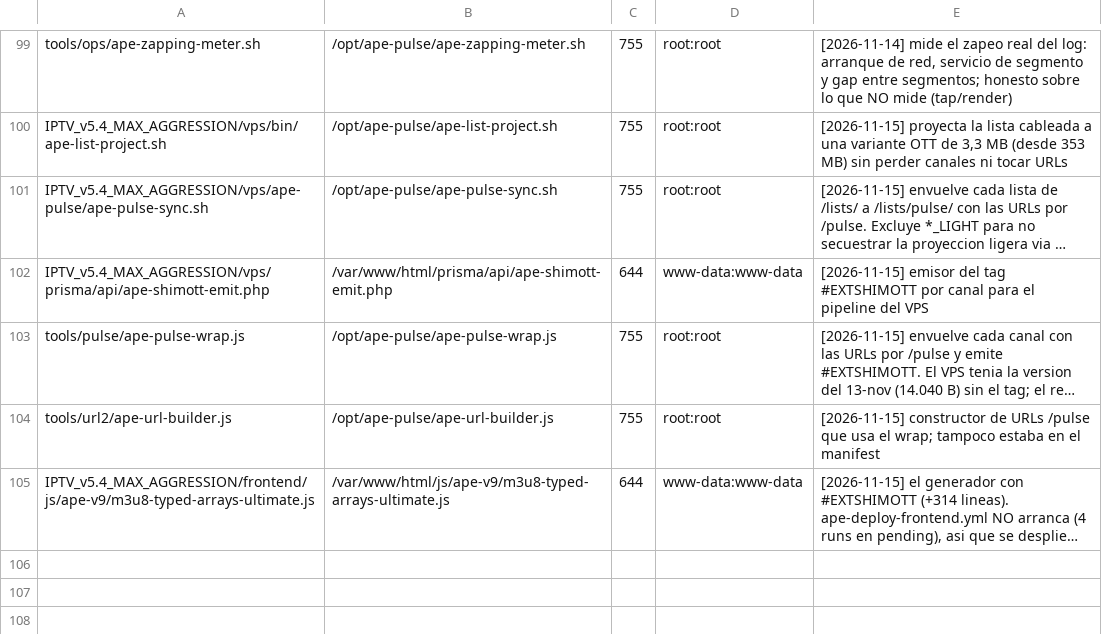
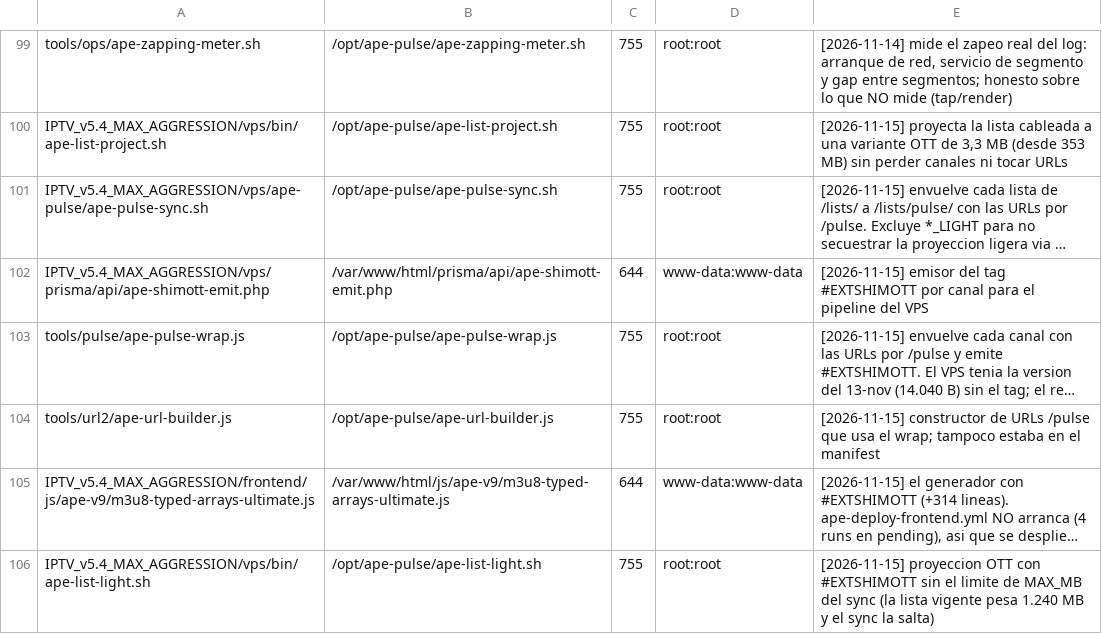
Before and after one commit to hefarica/IPTV_Navigator_PRO_v5.4_MAX_AGGRESSION, a TSV file: _vps_stage/deploy/manifest.tsv, drawn as a sheet; only a part is shown, gaps mark what is left out; long unchanged cells end in …; the diff names each change by its address in the sheet, - before the commit and + after, or states it on an @@ line.

Commit message:
feat(listas): ape-list-light.sh — la proyeccion con #EXTSHIMOTT sin el limite de MAX_MB
EL HUECO QUE CIERRA
ape-pulse-sync.sh envuelve las listas de /lists/ con ape-pulse-wrap.js, pero solo las
de menos de MAX_MB=700. La lista vigente pesa 1.240 MB, asi que se la SALTA y nunca
recibe el #EXTSHIMOTT, aunque el wrap sepa emitirlo.

MEDIDO EL 2026-11-15 sobre esa lista:
  wrap: 38,6 s · channels=21224 · shimott=21224 · errors=0
        shimott_id_fallback=0 (ningun id inventado) · shimott_exthttp_invalid=0
  proyeccion: 177.230.875 B · 21.224 EXTINF · 21.224 tags · 0 APE
  .gz: 3.810.439 B

EL SCRIPT
  origen -> wrap (tag) -> project (quita APE/EXTVLCOPT) -> instala -> .gz
  IDEMPOTENTE: si el origen no cambio (mtime+tamano, en un .stamp) no hace nada.
  FAIL-CLOSED: exit 3 si el wrap trae errors>0; exit 4 si la proyeccion no tiene
    exactamente un tag por canal o le quedan lineas APE; exit 5 si no hay disco para
    el temporal. En cualquiera de esos casos NO instala: la lista servida se queda
    como estaba. Nunca se publica una lista a medias.
  Instalacion atomica (tmp + mv) para que nginx nunca lea un fichero a medio escribir.

```diff
--- a/_vps_stage/deploy/manifest.tsv
+++ b/_vps_stage/deploy/manifest.tsv
+row 106: IPTV_v5.4_MAX_AGGRESSION/vps/bin/ape-list-light.sh | /opt/ape-pulse/ape-list-light.sh | 755 | root:root | [2026-11-15] proyeccion OTT con #EXTSHIMOTT sin el limite de MAX_MB del sync (la lista vigente pesa 1.240 MB y el sync la salta)
```
Also changed, not shown: 1 other file.
